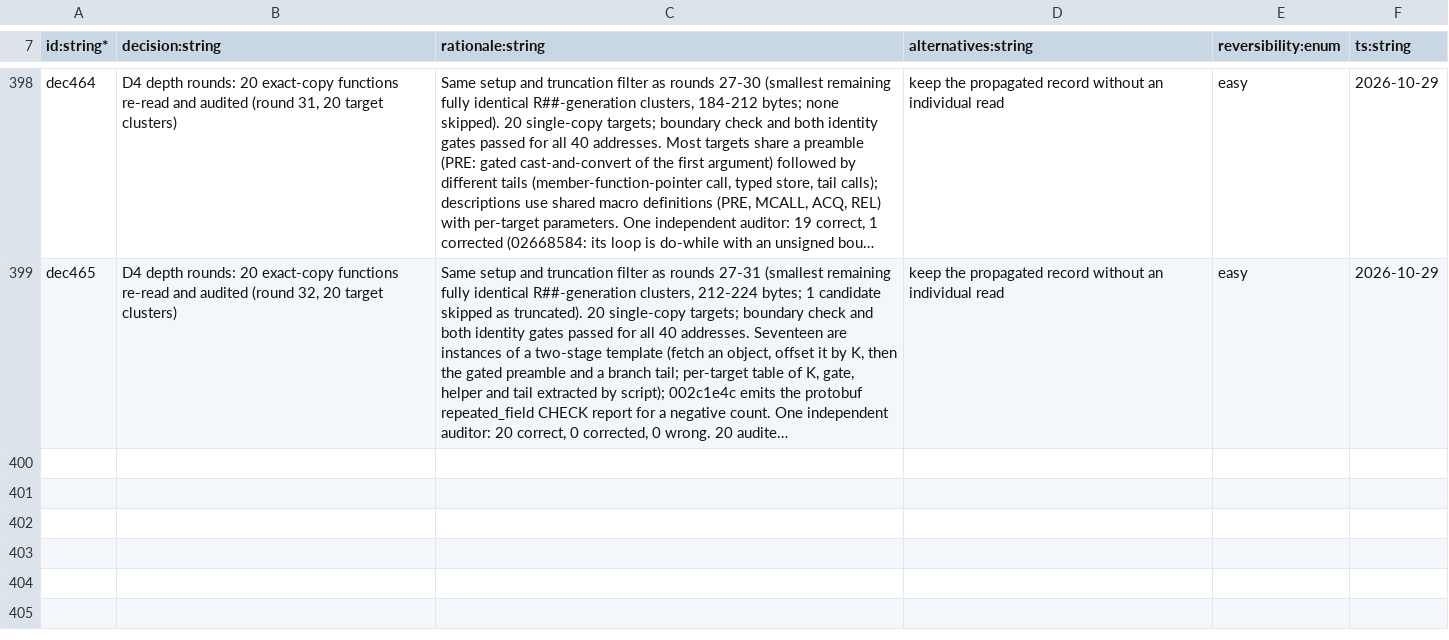
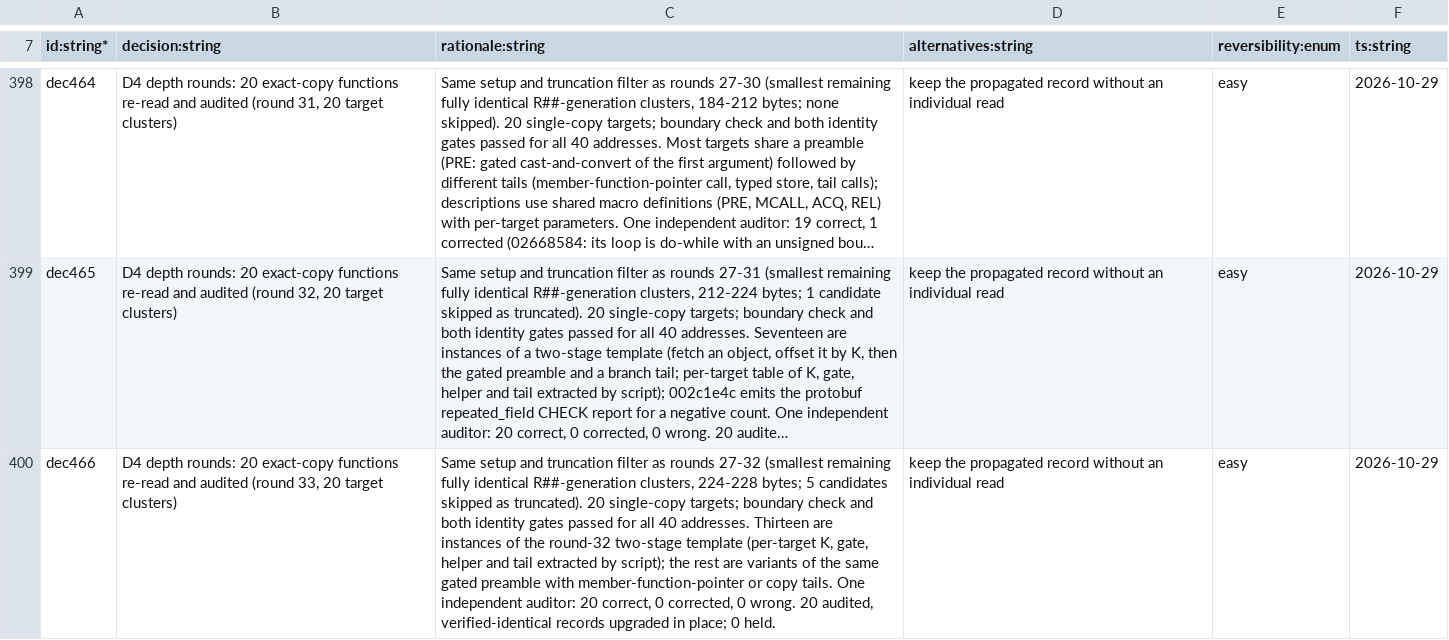
Before and after one commit to NicoRuedaA/project-arceus, a TSV file: sheets/decisions.tsv, drawn as a sheet; only a part is shown, gaps mark what is left out; long unchanged cells end in …; the diff names each change by its address in the sheet, - before the commit and + after, or states it on an @@ line.

Commit message:
docs(d4): upgrade 20 more exact-copy functions to audited complete-body records (depth round 33)

```diff
--- a/sheets/decisions.tsv
+++ b/sheets/decisions.tsv
+row 400: dec466 | D4 depth rounds: 20 exact-copy functions re-read and audited (round 33, 20 target clusters) | Same setup and truncation filter as rounds 27-32 (smallest remaining fully identical R##-generation clusters, 224-228 bytes; 5 candidates skipped as truncated). 20 single-copy targets; boundary check and both identity gates passed for all 40 addresses. Thirteen are instances of the round-32 two-stage template (per-target K, gate, helper and tail extracted by script); the rest are variants of the same gated preamble with member-function-pointer or copy tails. One independent auditor: 20 correct, 0 corrected, 0 wrong. 20 audited, verified-identical records upgraded in place; 0 held. | keep the propagated record without an individual read | easy | 2026-10-29
```
Also changed, not shown: 2 other files.
